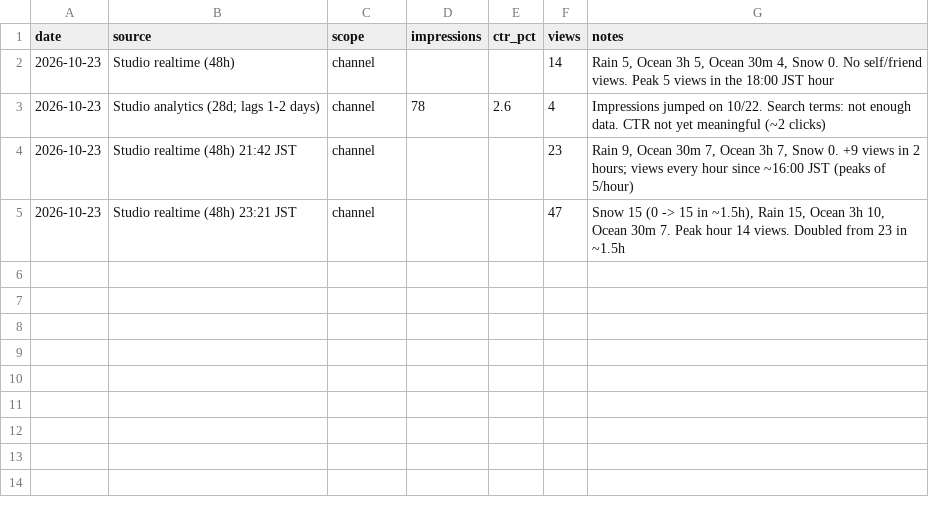
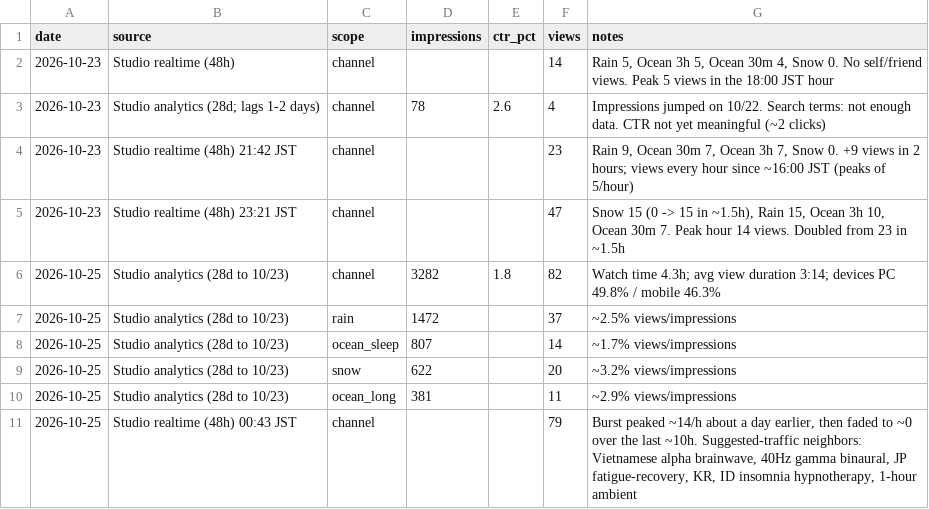
Before and after one commit to newalwayg-create/kabu, a CSV file: study-bgm/youtube/metrics_log.csv, drawn as a sheet.

```diff
--- a/study-bgm/youtube/metrics_log.csv
+++ b/study-bgm/youtube/metrics_log.csv
@@ -5 +5,7 @@ date,source,scope,impressions,ctr_pct,views,notes
 2026-10-23,Studio realtime (48h) 23:21 JST,channel,,,47,"Snow 15 (0 -> 15 in ~1.5h), Rain 15, Ocean 3h 10, Ocean 30m 7. Peak hour 14 views. Doubled from 23 in ~1.5h"
+2026-10-25,Studio analytics (28d to 10/23),channel,3282,1.8,82,"Watch time 4.3h; avg view duration 3:14; devices PC 49.8% / mobile 46.3%"
+2026-10-25,Studio analytics (28d to 10/23),rain,1472,,37,"~2.5% views/impressions"
+2026-10-25,Studio analytics (28d to 10/23),ocean_sleep,807,,14,"~1.7% views/impressions"
+2026-10-25,Studio analytics (28d to 10/23),snow,622,,20,"~3.2% views/impressions"
+2026-10-25,Studio analytics (28d to 10/23),ocean_long,381,,11,"~2.9% views/impressions"
+2026-10-25,Studio realtime (48h) 00:43 JST,channel,,,79,"Burst peaked ~14/h about a day earlier, then faded to ~0 over the last ~10h. Suggested-traffic neighbors: Vietnamese alpha brainwave, 40Hz gamma binaural, JP fatigue-recovery, KR, ID insomnia hypnotherapy, 1-hour ambient"
```
